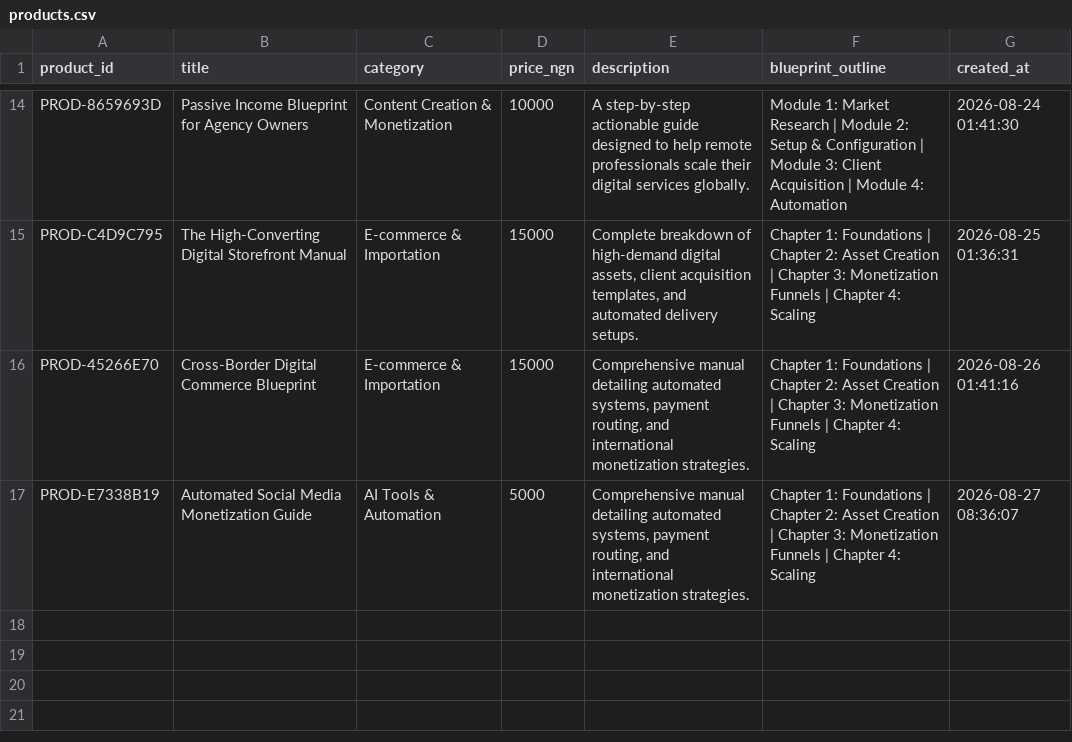
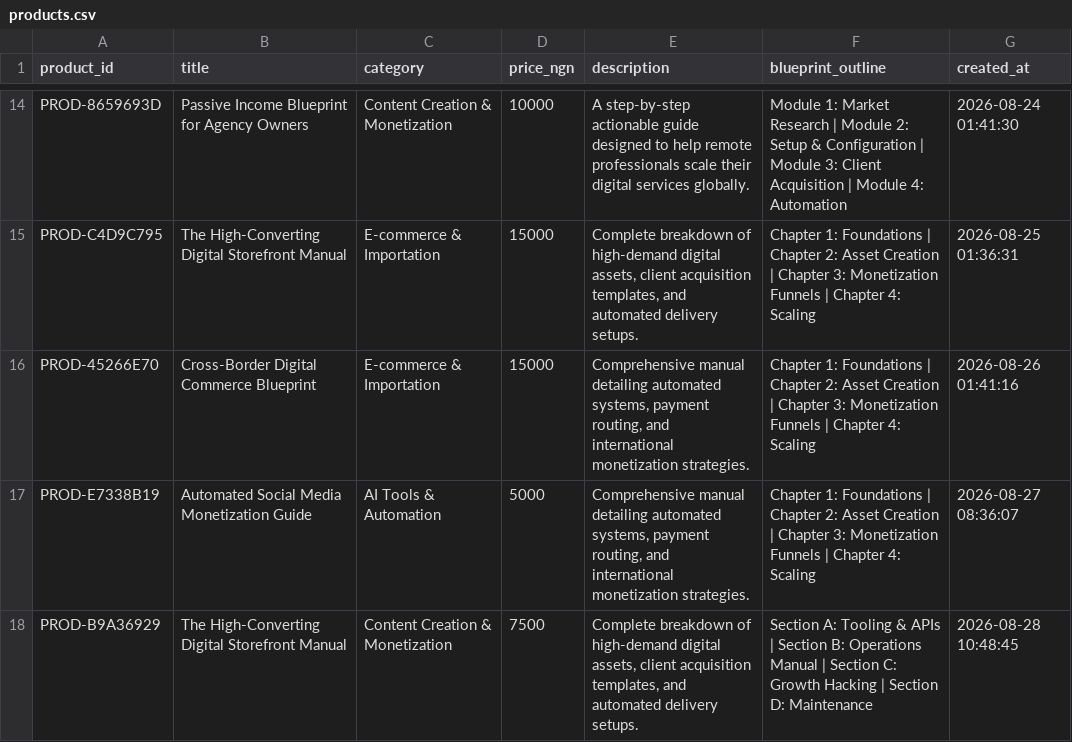
Before and after one commit to Gpowerluv/products.csv, a CSV file: products.csv, drawn as a sheet; only a part is shown, gaps mark what is left out; the diff names each change by its address in the sheet, - before the commit and + after, or states it on an @@ line.

```diff
--- a/products.csv
+++ b/products.csv
+row 18: PROD-B9A36929 | The High-Converting Digital Storefront Manual | Content Creation & Monetization | 7500 | Complete breakdown of high-demand digital assets, client acquisition templates, and automated delivery setups. | Section A: Tooling & APIs | Section B: Operations Manual | Section C: Growth Hacking | Section D: Maintenance | 2026-08-28 10:48:45
```
